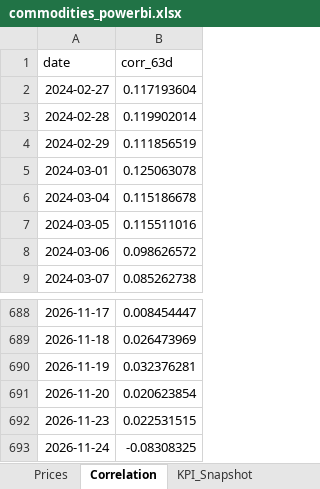
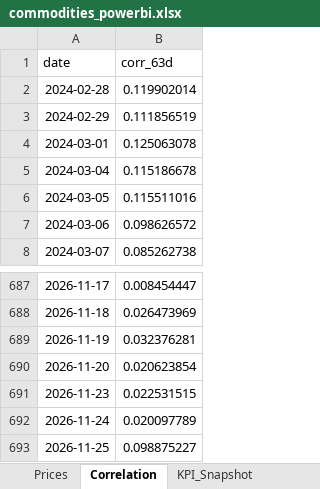
Before and after one commit to rodrigo-carfon/rodrigo-carfon.github.io, an Excel workbook: commodity-risk-dashboard/data/commodities_powerbi.xlsx, sheet Correlation, drawn as a sheet; only a part is shown, gaps mark what is left out; values as stored, in another font and other column widths than the file's, no borders; removed rows and columns are numbered as before the commit, all else as after; the diff names each change by its address in the sheet, - before the commit and + after, or states it on an @@ line.

```diff
--- a/commodity-risk-dashboard/data/commodities_powerbi.xlsx (sheet Correlation)
+++ b/commodity-risk-dashboard/data/commodities_powerbi.xlsx (sheet Correlation)
-row 2: 2024-02-27 | 0.117193604
-B692 (corr_63d): -0.08308325
+B692 (corr_63d): 0.020097789
+row 693: 2026-11-25 | 0.098875227
```
Also changed, not shown: sheet Prices, sheet KPI_Snapshot, 6 other files.
